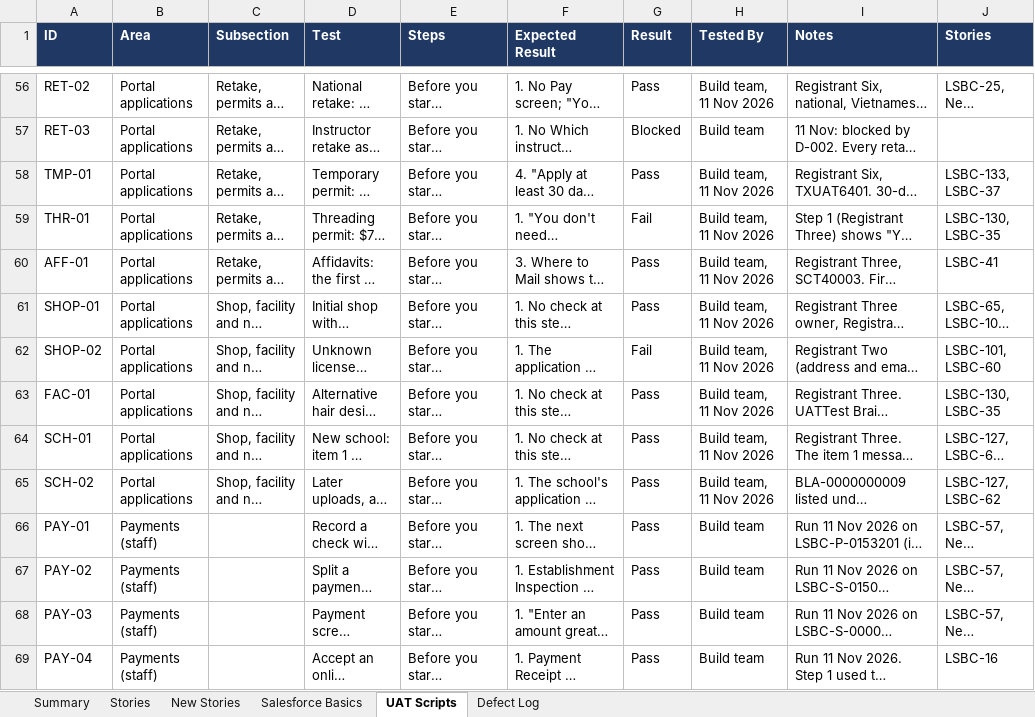
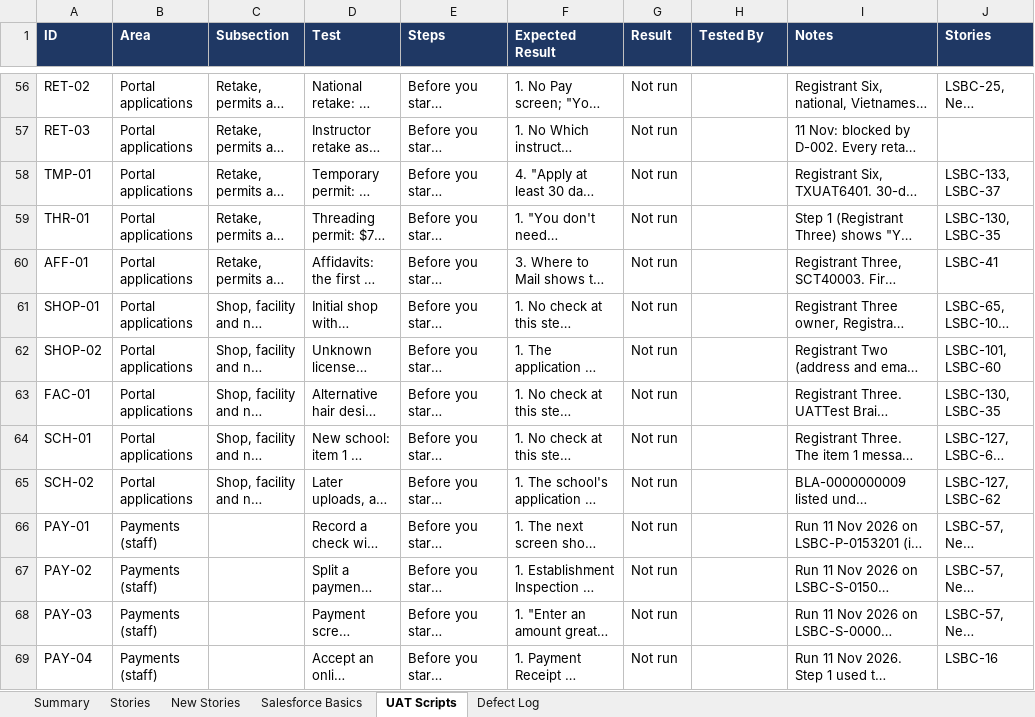
Before and after one commit to jvasquez-jb/LSBC-salesforce, an Excel workbook: docs/LSBC_Phase1_Stories_Updated.xlsx, sheet UAT Scripts, drawn as a sheet; only a part is shown, gaps mark what is left out; long unchanged cells end in …; values as stored, in another font and other column widths than the file's, no borders; conditional formats not drawn; the diff covers the shown part only; the diff names each change by its address in the sheet, - before the commit and + after, or states it on an @@ line.

```diff
--- a/docs/LSBC_Phase1_Stories_Updated.xlsx (sheet UAT Scripts)
+++ b/docs/LSBC_Phase1_Stories_Updated.xlsx (sheet UAT Scripts)
-G56 (Result): Pass
+G56 (Result): Not run
-H56 (Tested By): Build team, 11 Nov 2026
+H56 (Tested By): (empty)
-G57 (Result): Blocked
+G57 (Result): Not run
-H57 (Tested By): Build team
+H57 (Tested By): (empty)
-G58 (Result): Pass
+G58 (Result): Not run
-H58:H65 (Tested By): Build team, 11 Nov 2026
+H58:H65 (Tested By): (empty)
-G59 (Result): Fail
+G59 (Result): Not run
-G60:G61 (Result): Pass
+G60:G61 (Result): Not run
-G62 (Result): Fail
+G62 (Result): Not run
-G63:G69 (Result): Pass
+G63:G69 (Result): Not run
-H66:H69 (Tested By): Build team
+H66:H69 (Tested By): (empty)
```
Also changed, not shown: 186 edited cells elsewhere in this sheet.
